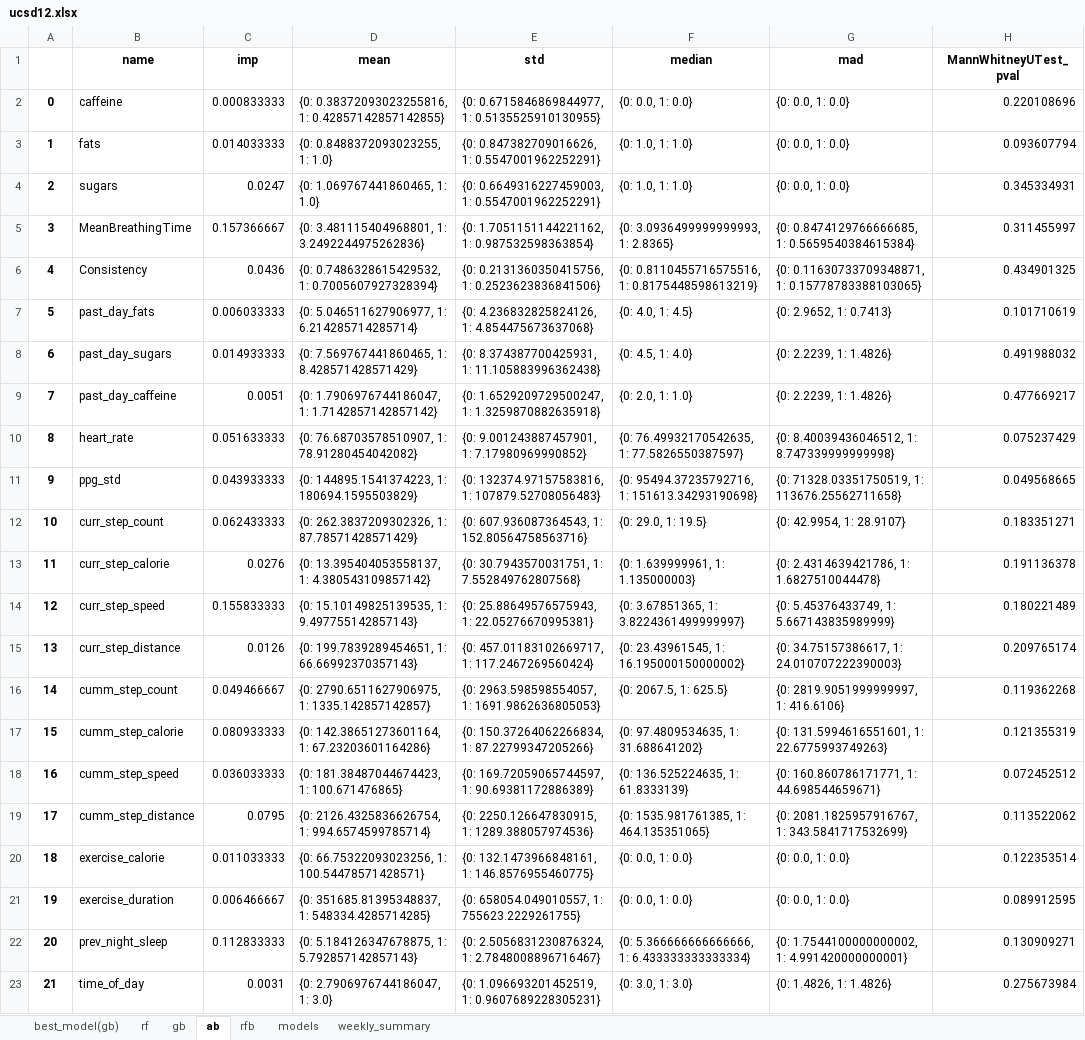
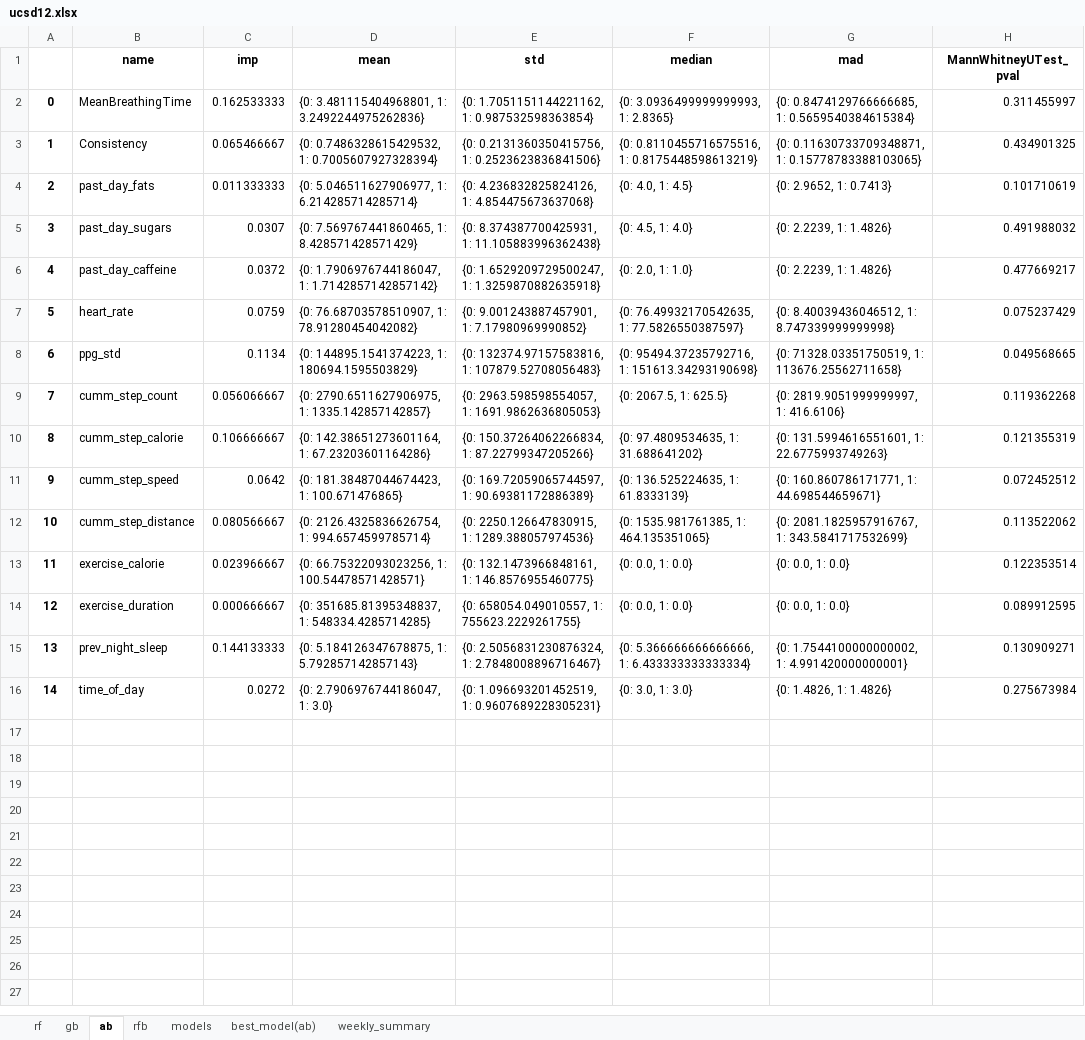
Before and after one commit to swp930/NEATlabs_mindlog_proj, an Excel workbook: app/uploads/ucsd12.xlsx, sheet ab, drawn as a sheet; values as stored, in another font and other column widths than the file's, no borders; removed rows and columns are numbered as before the commit, all else as after; the diff names each change by its address in the sheet, - before the commit and + after, or states it on an @@ line.

```diff
--- a/app/uploads/ucsd12.xlsx (sheet ab)
+++ b/app/uploads/ucsd12.xlsx (sheet ab)
-sheet tab: best_model(gb)
+sheet tab: best_model(ab)
@@ sheet tab order changed: rf | gb | ab | rfb | models | best_model(ab) | weekly_summary @@
-row 2: 0 | caffeine | 0.000833333 | {0: 0.38372093023255816, 1: 0.42857142857142855} | {0: 0.6715846869844977, 1: 0.5135525910130955} | {0: 0.0, 1: 0.0} | {0: 0.0, 1: 0.0} | 0.220108696
-row 3: 1 | fats | 0.014033333 | {0: 0.8488372093023255, 1: 1.0} | {0: 0.847382709016626, 1: 0.5547001962252291} | {0: 1.0, 1: 1.0} | {0: 0.0, 1: 0.0} | 0.093607794
-row 4: 2 | sugars | 0.0247 | {0: 1.069767441860465, 1: 1.0} | {0: 0.6649316227459003, 1: 0.5547001962252291} | {0: 1.0, 1: 1.0} | {0: 0.0, 1: 0.0} | 0.345334931
@@ column A renumbered from row 2 down @@
-C2 (imp): 0.157366667
+C2 (imp): 0.162533333
-C3 (imp): 0.0436
+C3 (imp): 0.065466667
-C4 (imp): 0.006033333
+C4 (imp): 0.011333333
-C5 (imp): 0.014933333
+C5 (imp): 0.0307
-C6 (imp): 0.0051
+C6 (imp): 0.0372
-C7 (imp): 0.051633333
+C7 (imp): 0.0759
-C8 (imp): 0.043933333
+C8 (imp): 0.1134
-row 12: 10 | curr_step_count | 0.062433333 | {0: 262.3837209302326, 1: 87.78571428571429} | {0: 607.936087364543, 1: 152.80564758563716} | {0: 29.0, 1: 19.5} | {0: 42.9954, 1: 28.9107} | 0.183351271
-row 13: 11 | curr_step_calorie | 0.0276 | {0: 13.395404053558137, 1: 4.380543109857142} | {0: 30.7943570031751, 1: 7.552849762807568} | {0: 1.639999961, 1: 1.135000003} | {0: 2.4314639421786, 1: 1.6827510044478} | 0.191136378
-row 14: 12 | curr_step_speed | 0.155833333 | {0: 15.10149825139535, 1: 9.497755142857143} | {0: 25.88649576575943, 1: 22.05276670995381} | {0: 3.67851365, 1: 3.8224361499999997} | {0: 5.45376433749, 1: 5.667143835989999} | 0.180221489
-row 15: 13 | curr_step_distance | 0.0126 | {0: 199.7839289454651, 1: 66.66992370357143} | {0: 457.01183102669717, 1: 117.2467269560424} | {0: 23.43961545, 1: 16.195000150000002} | {0: 34.75157386617, 1: 24.010707222390003} | 0.209765174
-C9 (imp): 0.049466667
+C9 (imp): 0.056066667
-C10 (imp): 0.080933333
+C10 (imp): 0.106666667
-C11 (imp): 0.036033333
+C11 (imp): 0.0642
-C12 (imp): 0.0795
+C12 (imp): 0.080566667
-C13 (imp): 0.011033333
+C13 (imp): 0.023966667
-C14 (imp): 0.006466667
+C14 (imp): 0.000666667
-C15 (imp): 0.112833333
+C15 (imp): 0.144133333
-C16 (imp): 0.0031
+C16 (imp): 0.0272
```
Also changed, not shown: sheet weekly_summary, sheet best_model(ab), sheet models, sheet rfb, sheet gb, sheet rf, app/uploads/ucsd13.xlsx, app/uploads/ucsd14.xlsx, 14 other files.
